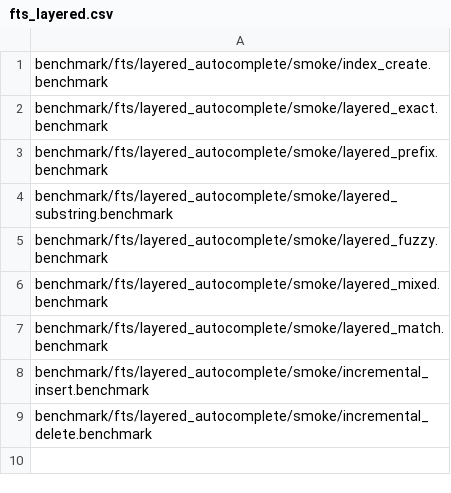
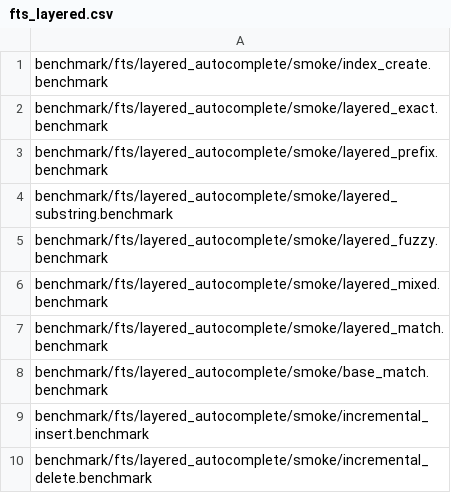
Before and after one commit to duckdb/duckdb-fts, a CSV file: .github/regression/fts_layered.csv, drawn as a sheet.

```diff
--- a/.github/regression/fts_layered.csv
+++ b/.github/regression/fts_layered.csv
@@ -7,2 +7,3 @@ benchmark/fts/layered_autocomplete/smoke/layered_mixed.benchmark
 benchmark/fts/layered_autocomplete/smoke/layered_match.benchmark
+benchmark/fts/layered_autocomplete/smoke/base_match.benchmark
 benchmark/fts/layered_autocomplete/smoke/incremental_insert.benchmark
```
Also changed, not shown: .github/regression/fts_layered_haystack.csv, 4 other files.
